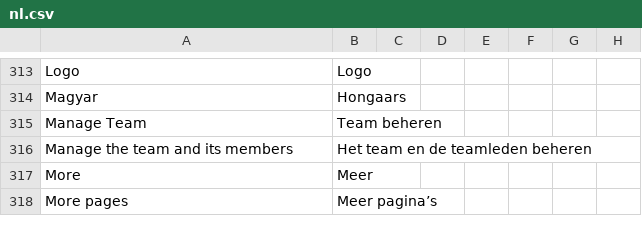
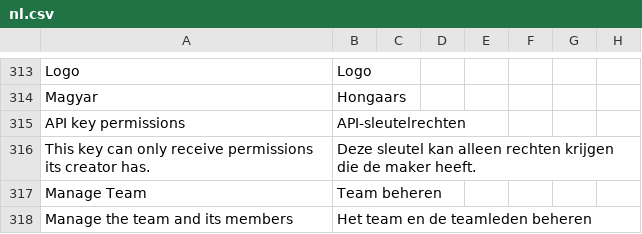
Before and after one commit to recommand/recommand-core, a CSV file: translations/nl.csv, drawn as a sheet; only a part is shown, gaps mark what is left out; the shorter side is filled out with more unchanged rows; the diff names each change by its address in the sheet, - before the commit and + after, or states it on an @@ line.

```diff
--- a/translations/nl.csv
+++ b/translations/nl.csv
+row 315: API key permissions | API-sleutelrechten
+row 316: This key can only receive permissions its creator has. | Deze sleutel kan alleen rechten krijgen die de maker heeft.
```
Also changed, not shown: translations/de.csv, translations/fr.csv, 16 other files.
